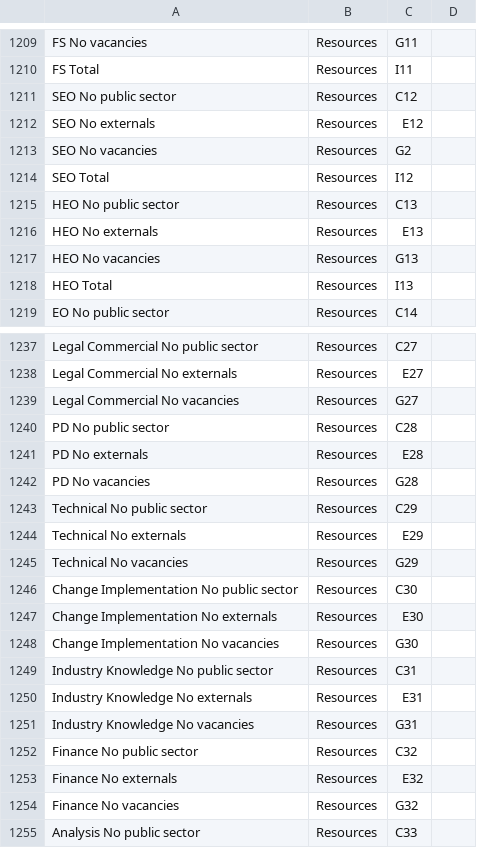
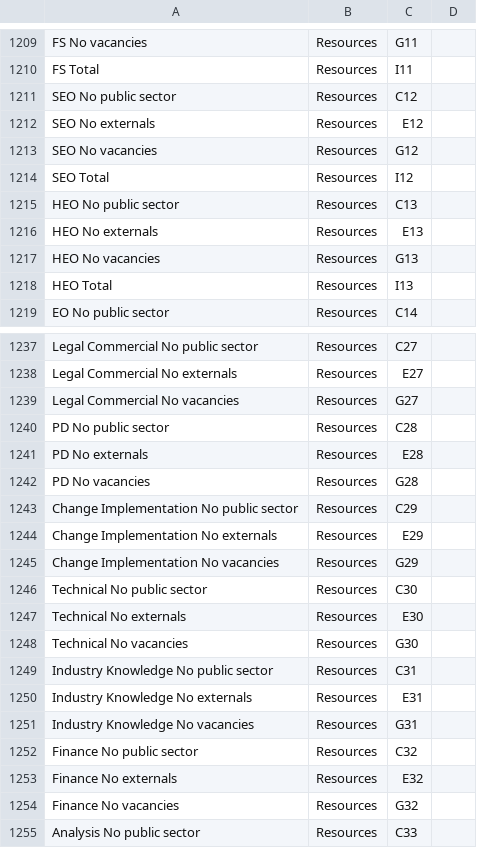
Before and after one commit to department-for-transport-public/bcompiler_datamap_files, a CSV file: datamap.csv, drawn as a sheet; only a part is shown, gaps mark what is left out.

Commit message:
fixes to dm related to WG list of 8/6/17

```diff
--- a/datamap.csv
+++ b/datamap.csv
@@ -1212,3 +1212,3 @@ SEO No public sector,Resources,C12,
 SEO No externals,Resources,E12,
-SEO No vacancies,Resources,G2,
+SEO No vacancies,Resources,G12,
 SEO Total,Resources,I12,
@@ -1242,8 +1242,8 @@ PD No externals,Resources,E28,
 PD No vacancies,Resources,G28,
-Technical No public sector,Resources,C29,
-Technical No externals,Resources,E29,
-Technical No vacancies,Resources,G29,
-Change Implementation No public sector,Resources,C30,
-Change Implementation No externals,Resources,E30,
-Change Implementation No vacancies,Resources,G30,
+Change Implementation No public sector,Resources,C29,
+Change Implementation No externals,Resources,E29,
+Change Implementation No vacancies,Resources,G29,
+Technical No public sector,Resources,C30,
+Technical No externals,Resources,E30,
+Technical No vacancies,Resources,G30,
 Industry Knowledge No public sector,Resources,C31,
```
